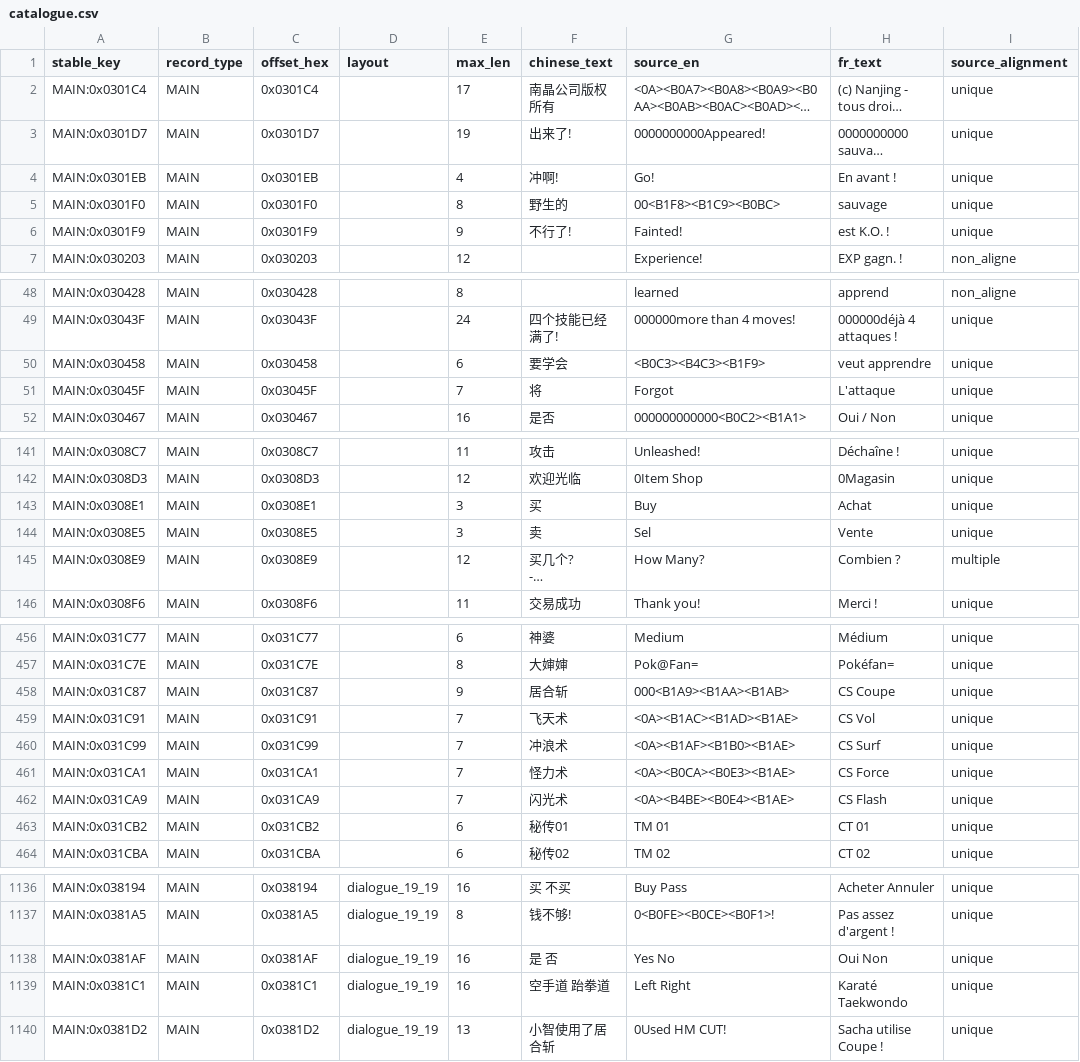
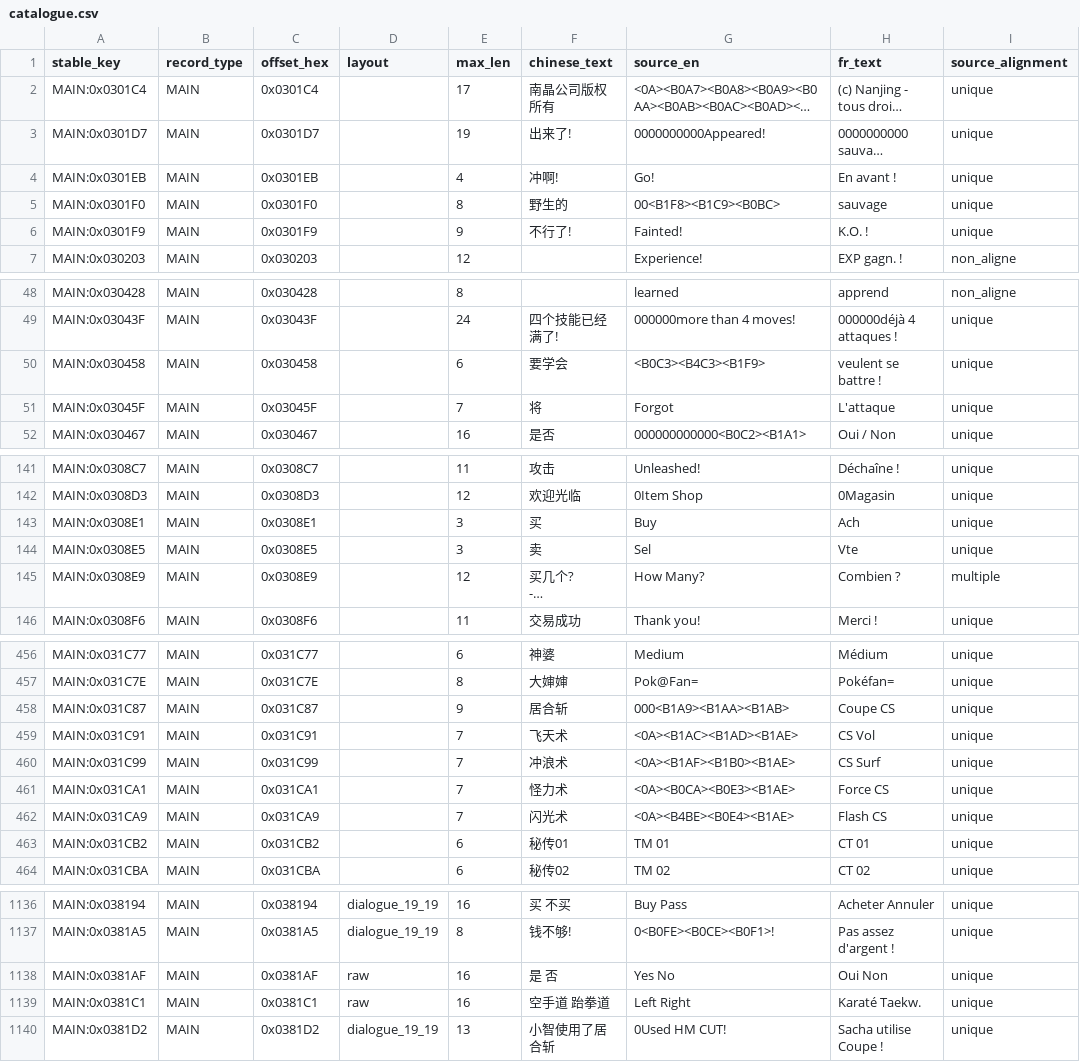
Before and after one commit to zLade/pokemon-yellow-en-fr, a CSV file: traduction/catalogue.csv, drawn as a sheet; only a part is shown, gaps mark what is left out; long unchanged cells end in …; the diff covers the shown part only; the diff names each change by its address in the sheet, - before the commit and + after, or states it on an @@ line.

```diff
--- a/traduction/catalogue.csv
+++ b/traduction/catalogue.csv
-H6 (fr_text): est K.O. !
+H6 (fr_text): K.O. !
-H50 (fr_text): veut apprendre
+H50 (fr_text): veulent se battre !
-H143 (fr_text): Achat
+H143 (fr_text): Ach
-H144 (fr_text): Vente
+H144 (fr_text): Vte
-H458 (fr_text): CS Coupe
+H458 (fr_text): Coupe CS
-H461 (fr_text): CS Force
+H461 (fr_text): Force CS
-H462 (fr_text): CS Flash
+H462 (fr_text): Flash CS
-D1138:D1139 (layout): dialogue_19_19
+D1138:D1139 (layout): raw
-H1139 (fr_text): Karaté Taekwondo
+H1139 (fr_text): Karaté Taekw.
```
Also changed, not shown: 25 edited cells elsewhere in this file, 23 other files.
